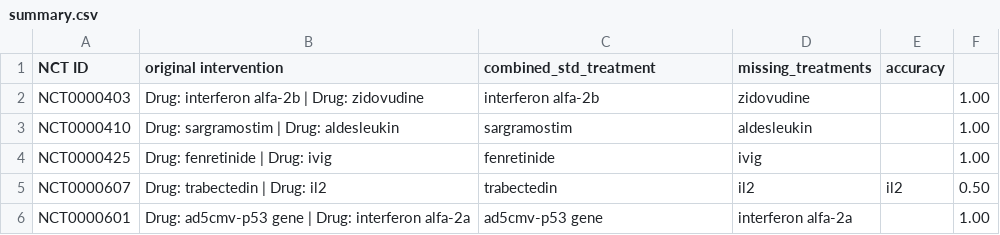
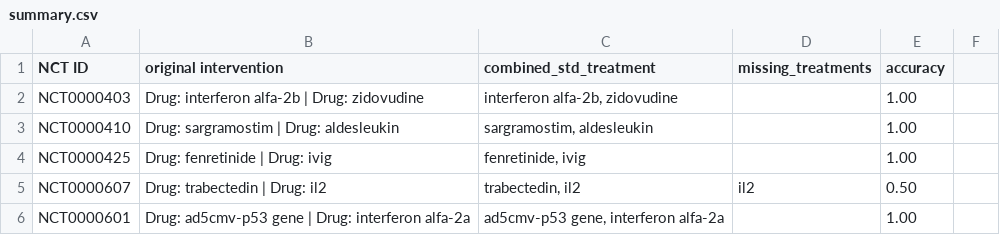
Before and after one commit to AidenTan-DS/clinical-trials-llm, a CSV file: results/summary.csv, drawn as a sheet.

Commit message:
Update summary.csv

```diff
--- a/results/summary.csv
+++ b/results/summary.csv
@@ -1,6 +1,6 @@
 NCT ID,original intervention,combined_std_treatment,missing_treatments,accuracy
-NCT0000403,Drug: interferon alfa-2b | Drug: zidovudine,interferon alfa-2b,zidovudine,,1.00
-NCT0000410,Drug: sargramostim | Drug: aldesleukin,sargramostim,aldesleukin,,1.00
-NCT0000425,Drug: fenretinide | Drug: ivig,fenretinide,ivig,,1.00
-NCT0000607,Drug: trabectedin | Drug: il2,trabectedin,il2,il2,0.50
-NCT0000601,Drug: ad5cmv-p53 gene | Drug: interferon alfa-2a,ad5cmv-p53 gene,interferon alfa-2a,,1.00
+NCT0000403,"Drug: interferon alfa-2b | Drug: zidovudine","interferon alfa-2b, zidovudine","",1.00
+NCT0000410,"Drug: sargramostim | Drug: aldesleukin","sargramostim, aldesleukin","",1.00
+NCT0000425,"Drug: fenretinide | Drug: ivig","fenretinide, ivig","",1.00
+NCT0000607,"Drug: trabectedin | Drug: il2","trabectedin, il2","il2",0.50
+NCT0000601,"Drug: ad5cmv-p53 gene | Drug: interferon alfa-2a","ad5cmv-p53 gene, interferon alfa-2a","",1.00
```
